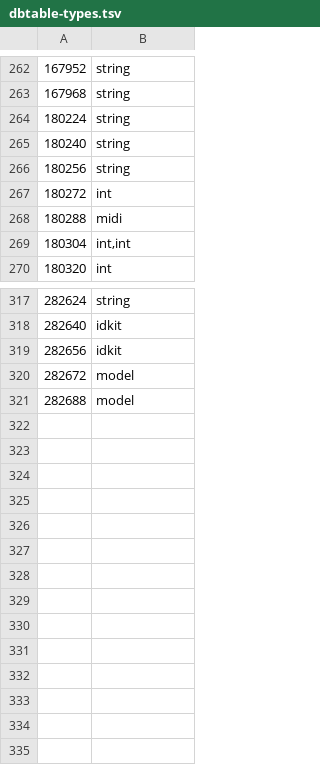
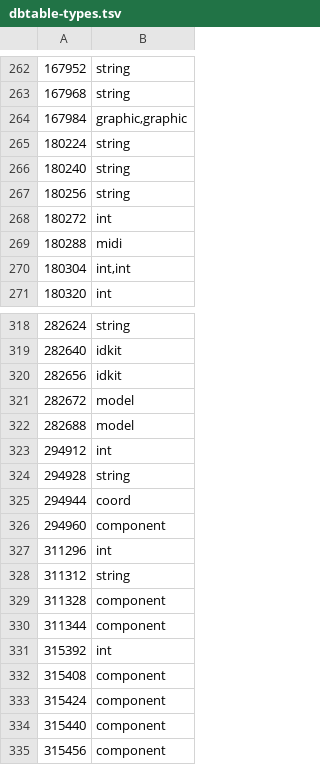
Before and after one commit to Joshua-F/cs2, a TSV file: src/main/resources/org/runestar/cs2/dbtable-types.tsv, drawn as a sheet; only a part is shown, gaps mark what is left out; the diff names each change by its address in the sheet, - before the commit and + after, or states it on an @@ line.

```diff
--- a/src/main/resources/org/runestar/cs2/dbtable-types.tsv
+++ b/src/main/resources/org/runestar/cs2/dbtable-types.tsv
+row 264: 167984 | graphic,graphic
+row 323: 294912 | int
+row 324: 294928 | string
+row 325: 294944 | coord
+row 326: 294960 | component
+row 327: 311296 | int
+row 328: 311312 | string
+row 329: 311328 | component
+row 330: 311344 | component
+row 331: 315392 | int
+row 332: 315408 | component
+row 333: 315424 | component
+row 334: 315440 | component
+row 335: 315456 | component
```
Also changed, not shown: src/main/resources/org/runestar/cs2/param-types.tsv, src/main/resources/org/runestar/cs2/script-names.tsv, 6 other files.
